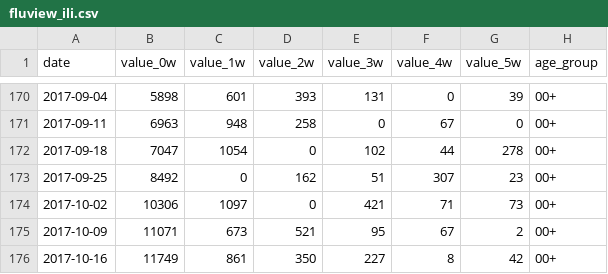
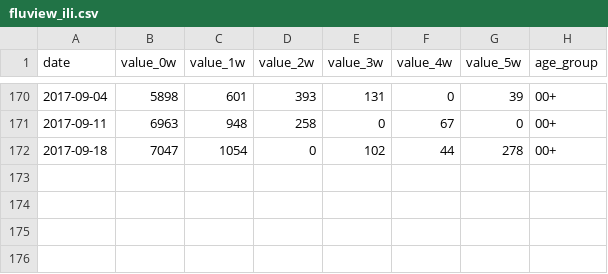
Before and after one commit to barbora-sobolova/nowcastnegbin, a CSV file: inst/extdata/fluview_ili.csv, drawn as a sheet; only a part is shown, gaps mark what is left out.

Commit message:
Fix mismatched dates

```diff
--- a/inst/extdata/fluview_ili.csv
+++ b/inst/extdata/fluview_ili.csv
@@ -172,5 +172 @@ date,value_0w,value_1w,value_2w,value_3w,value_4w,value_5w,age_group
 2017-09-18,7047,1054,0,102,44,278,00+
-2017-09-25,8492,0,162,51,307,23,00+
-2017-10-02,10306,1097,0,421,71,73,00+
-2017-10-09,11071,673,521,95,67,2,00+
-2017-10-16,11749,861,350,227,8,42,00+
```
Also changed, not shown: 1 other file.
